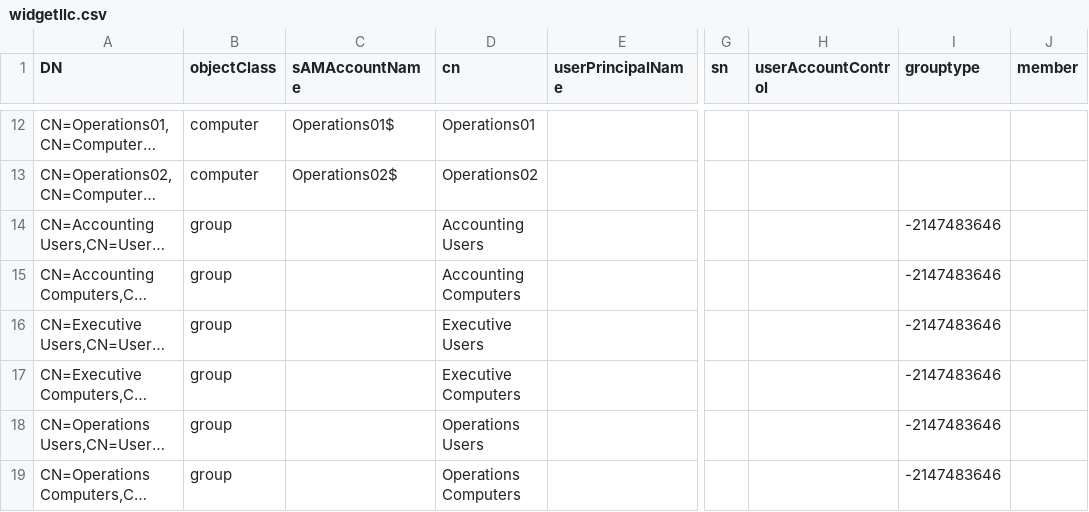
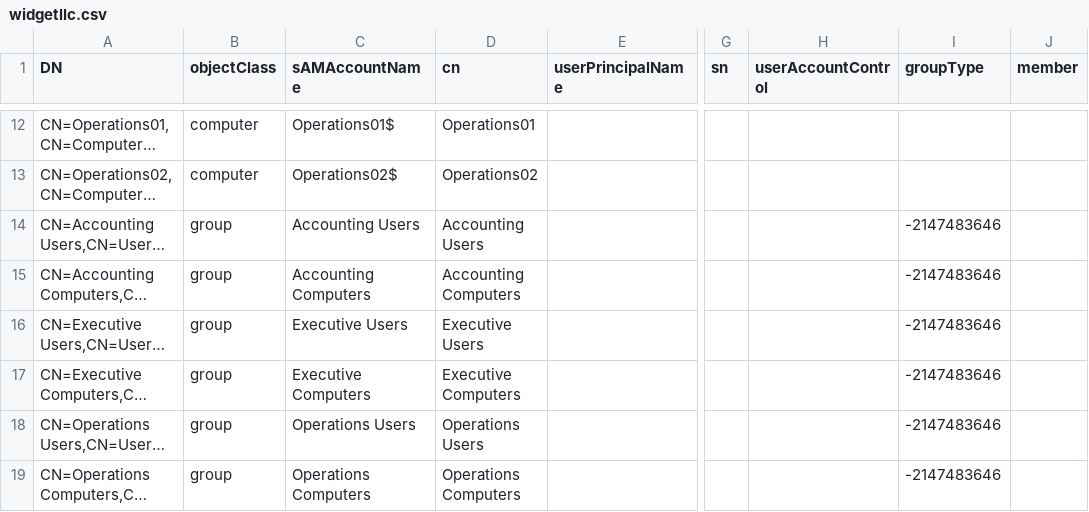
Before and after one commit to cccrcarino/cs279w, a CSV file: widgetllc.csv, drawn as a sheet; only a part is shown, gaps mark what is left out; long unchanged cells end in …; the diff names each change by its address in the sheet, - before the commit and + after, or states it on an @@ line.

Commit message:
Update widgetllc.csv

```diff
--- a/widgetllc.csv
+++ b/widgetllc.csv
-I1: grouptype
+I1: groupType
-C14 (sAMAccountName): (empty)
+C14 (sAMAccountName): Accounting Users
-C15 (sAMAccountName): (empty)
+C15 (sAMAccountName): Accounting Computers
-C16 (sAMAccountName): (empty)
+C16 (sAMAccountName): Executive Users
-C17 (sAMAccountName): (empty)
+C17 (sAMAccountName): Executive Computers
-C18 (sAMAccountName): (empty)
+C18 (sAMAccountName): Operations Users
-C19 (sAMAccountName): (empty)
+C19 (sAMAccountName): Operations Computers
```
